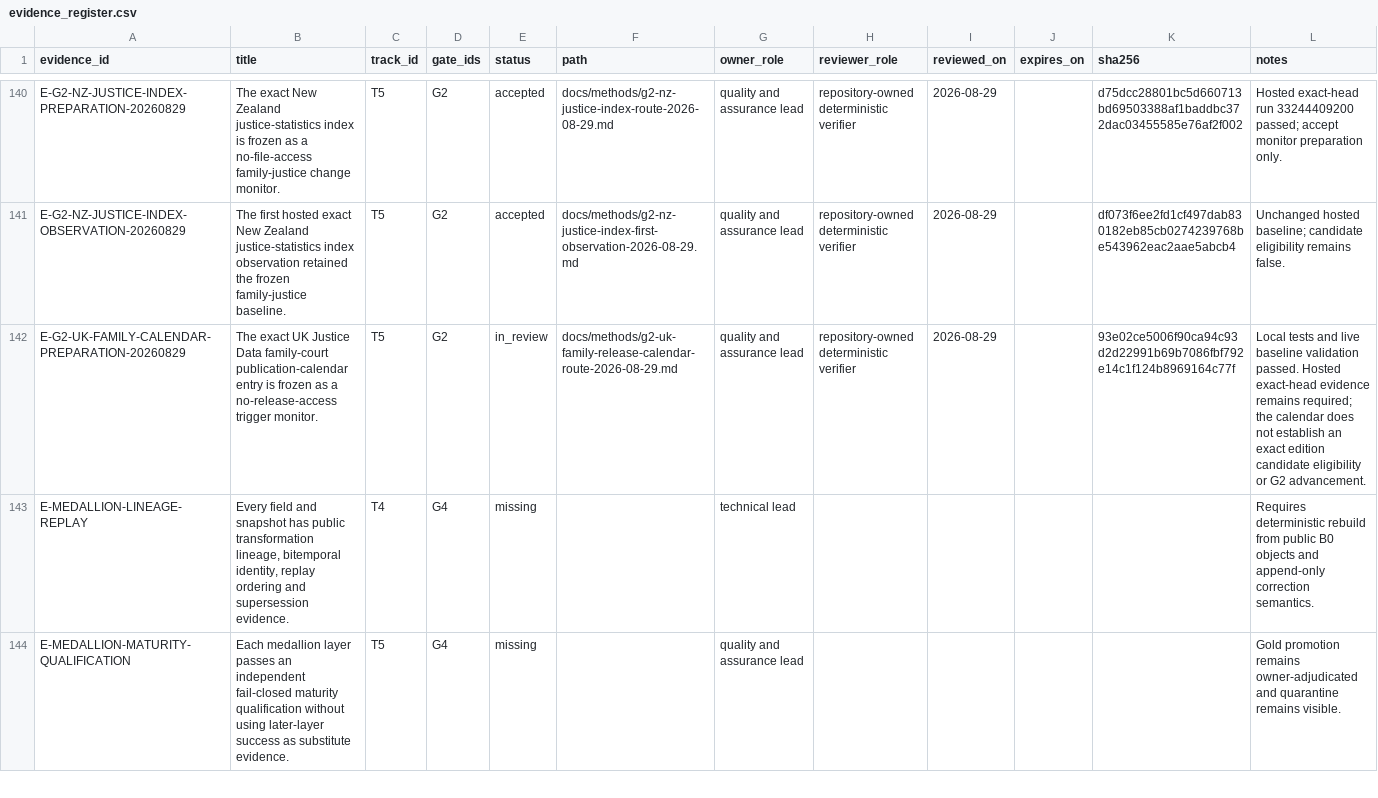
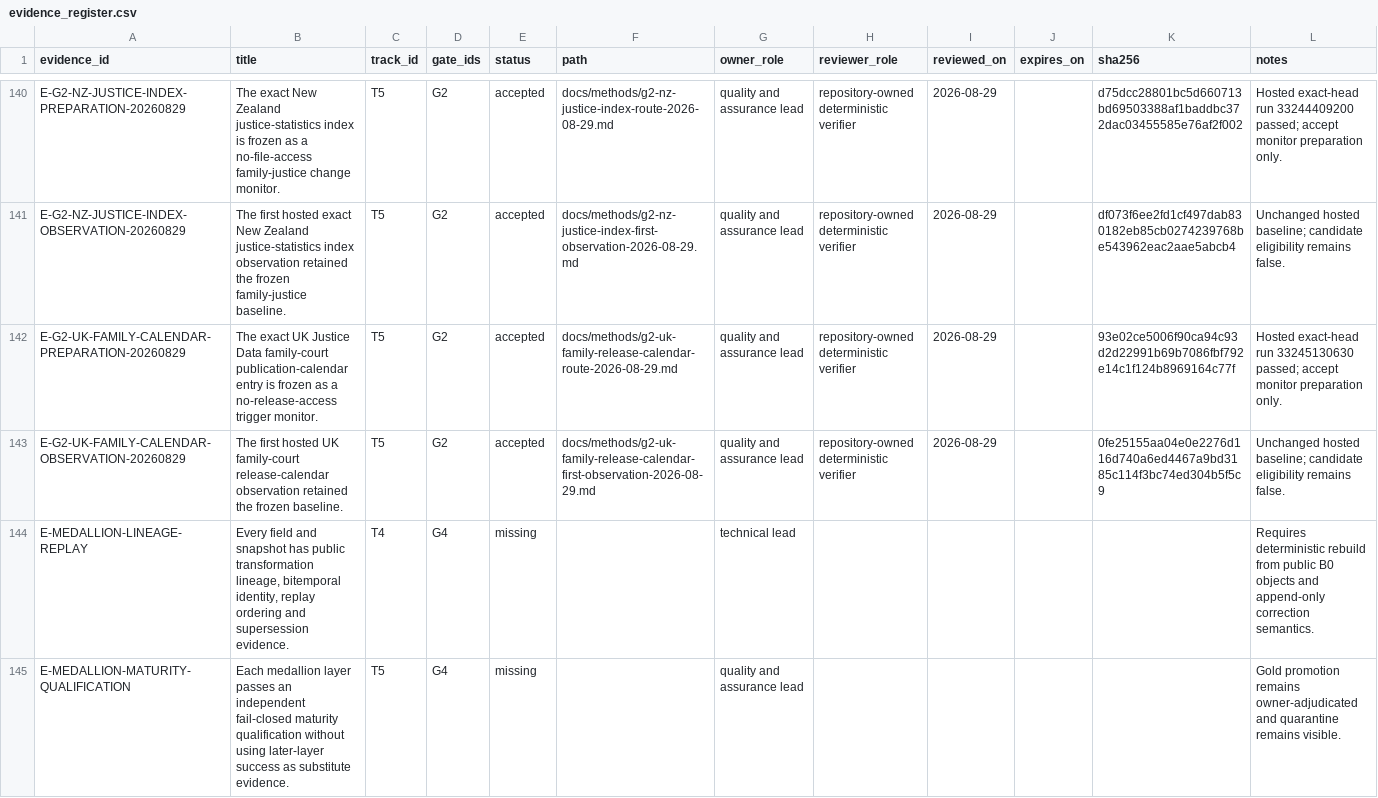
Before and after one commit to edithatogo/global-family-justice-data, a CSV file: programme/evidence_register.csv, drawn as a sheet; only a part is shown, gaps mark what is left out.

Commit message:
evidence(g2): bind UK calendar observation

```diff
--- a/programme/evidence_register.csv
+++ b/programme/evidence_register.csv
@@ -141,3 +141,4 @@ E-G2-NZ-JUSTICE-INDEX-PREPARATION-20260829,The exact New Zealand justice-statist
 E-G2-NZ-JUSTICE-INDEX-OBSERVATION-20260829,The first hosted exact New Zealand justice-statistics index observation retained the frozen family-justice baseline.,T5,G2,accepted,docs/methods/g2-nz-justice-index-first-observation-2026-08-29.md,quality and assurance lead,repository-owned deterministic verifier,2026-08-29,,df073f6ee2fd1cf497dab830182eb85cb0274239768be543962eac2aae5abcb4,Unchanged hosted baseline; candidate eligibility remains false.
-E-G2-UK-FAMILY-CALENDAR-PREPARATION-20260829,The exact UK Justice Data family-court publication-calendar entry is frozen as a no-release-access trigger monitor.,T5,G2,in_review,docs/methods/g2-uk-family-release-calendar-route-2026-08-29.md,quality and assurance lead,repository-owned deterministic verifier,2026-08-29,,93e02ce5006f90ca94c93d2d22991b69b7086fbf792e14c1f124b8969164c77f,Local tests and live baseline validation passed. Hosted exact-head evidence remains required; the calendar does not establish an exact edition candidate eligibility or G2 advancement.
+E-G2-UK-FAMILY-CALENDAR-PREPARATION-20260829,The exact UK Justice Data family-court publication-calendar entry is frozen as a no-release-access trigger monitor.,T5,G2,accepted,docs/methods/g2-uk-family-release-calendar-route-2026-08-29.md,quality and assurance lead,repository-owned deterministic verifier,2026-08-29,,93e02ce5006f90ca94c93d2d22991b69b7086fbf792e14c1f124b8969164c77f,Hosted exact-head run 33245130630 passed; accept monitor preparation only.
+E-G2-UK-FAMILY-CALENDAR-OBSERVATION-20260829,The first hosted UK family-court release-calendar observation retained the frozen baseline.,T5,G2,accepted,docs/methods/g2-uk-family-release-calendar-first-observation-2026-08-29.md,quality and assurance lead,repository-owned deterministic verifier,2026-08-29,,0fe25155aa04e0e2276d116d740a6ed4467a9bd3185c114f3bc74ed304b5f5c9,Unchanged hosted baseline; candidate eligibility remains false.
 E-MEDALLION-LINEAGE-REPLAY,"Every field and snapshot has public transformation lineage, bitemporal identity, replay ordering and supersession evidence.",T4,G4,missing,,technical lead,,,,,Requires deterministic rebuild from public B0 objects and append-only correction semantics.
```
Also changed, not shown: programme/work_items.csv, 5 other files.
